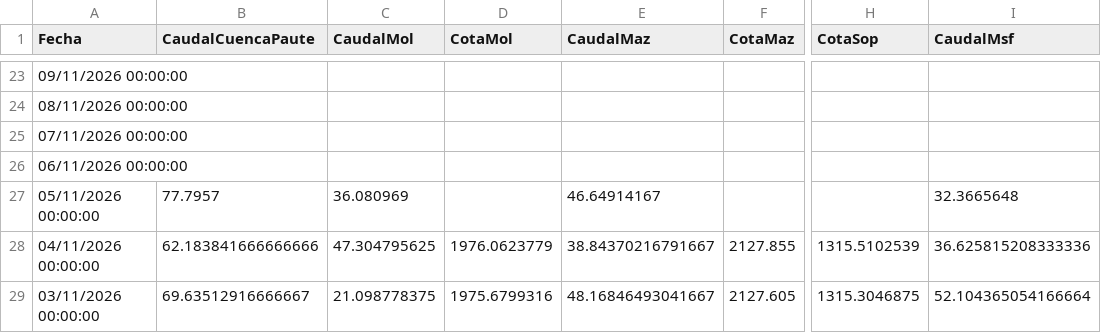
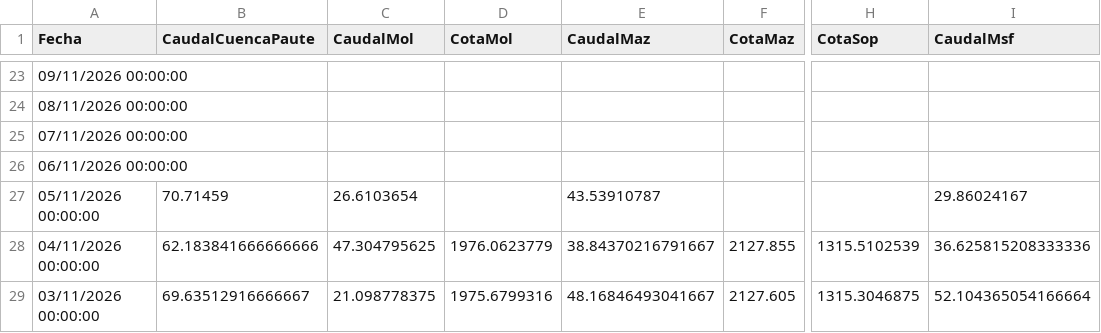
Before and after one commit to davidmunoz-create/hidroelectricamazar, a CSV file: data/mensual.csv, drawn as a sheet; only a part is shown, gaps mark what is left out; the diff names each change by its address in the sheet, - before the commit and + after, or states it on an @@ line.

```diff
--- a/data/mensual.csv
+++ b/data/mensual.csv
-B27 (CaudalCuencaPaute): 77.7957
+B27 (CaudalCuencaPaute): 70.71459
-C27 (CaudalMol): 36.080969
+C27 (CaudalMol): 26.6103654
-E27 (CaudalMaz): 46.64914167
+E27 (CaudalMaz): 43.53910787
-I27 (CaudalMsf): 32.3665648
+I27 (CaudalMsf): 29.86024167
```
Also changed, not shown: data/diario.csv.
